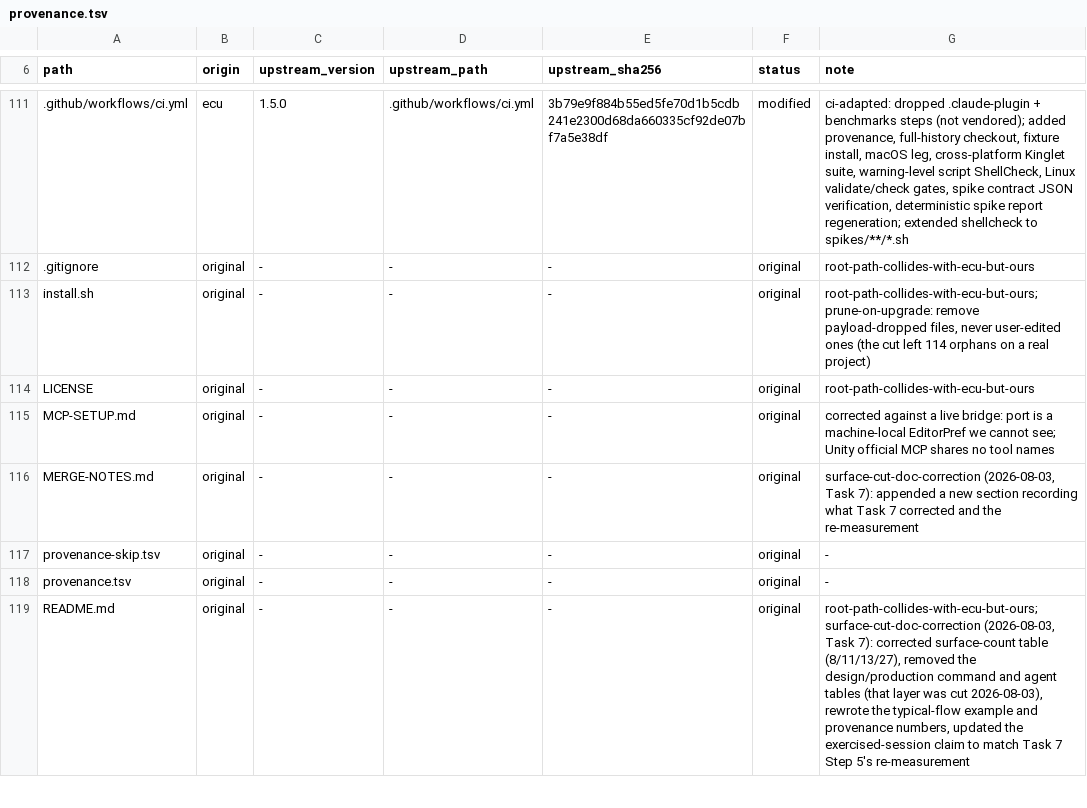
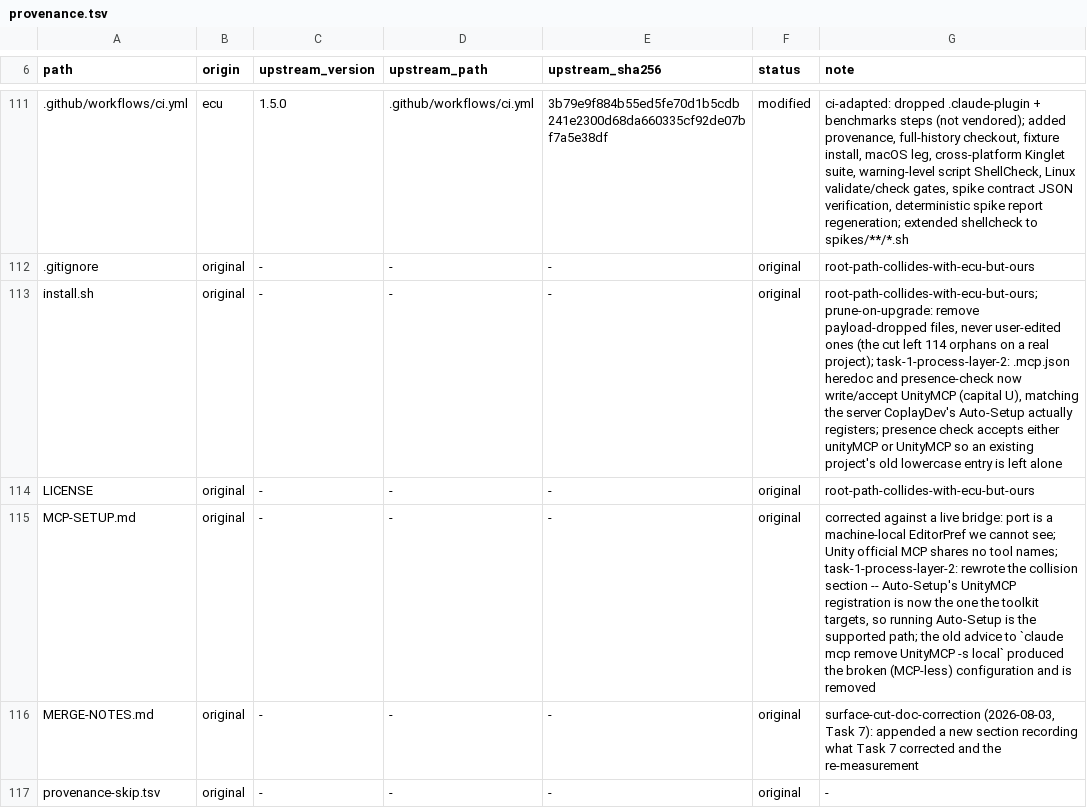
Before and after one commit to OmerZeyveli/kinglet-unity, a TSV file: provenance.tsv, drawn as a sheet; only a part is shown, gaps mark what is left out; the shorter side is filled out with more unchanged rows; the diff covers the shown part only; the diff names each change by its address in the sheet, - before the commit and + after, or states it on an @@ line.

```diff
--- a/provenance.tsv
+++ b/provenance.tsv
-G113 (note): …a real project)
+G113 (note): …a real project); task-1-process-layer-2: .mcp.json heredoc and presence-check now write/accept UnityMCP (capital U), matching the server CoplayDev's Auto-Setup actually registers; presence check accepts either unityMCP or UnityMCP so an existing project's old lowercase entry is left alone
-G115 (note): …no tool names
+G115 (note): …no tool names; task-1-process-layer-2: rewrote the collision section -- Auto-Setup's UnityMCP registration is now the one the toolkit targets, so running Auto-Setup is the supported path; the old advice to `claude mcp remove UnityMCP -s local` produced the broken (MCP-less) configuration and is removed
```
Also changed, not shown: 1 added row and 12 edited cells elsewhere in this file, 15 other files.
